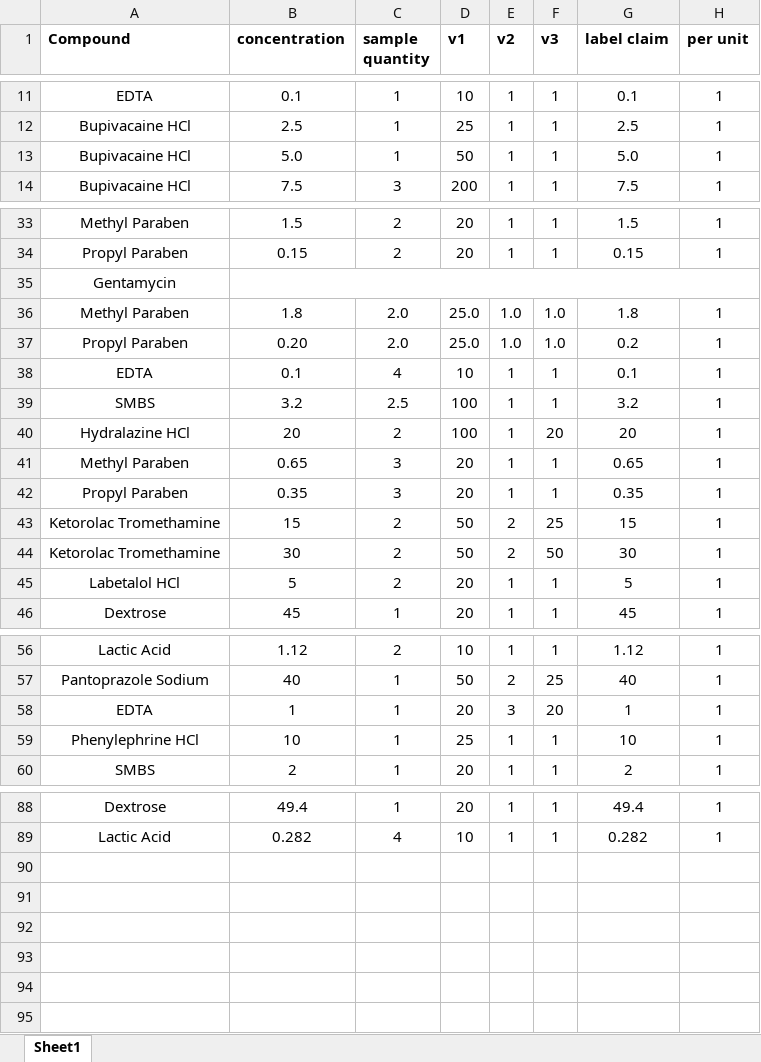
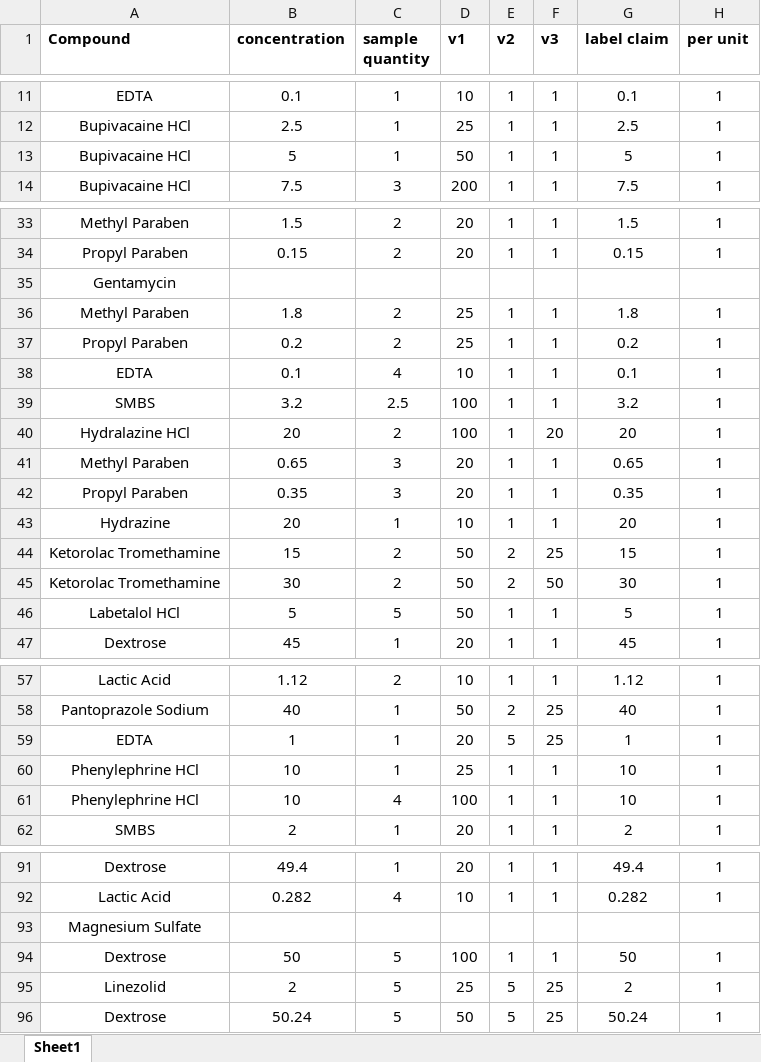
Before and after one commit to whyusharthwhy/CI-CD_imp_calc, an Excel workbook: imp_calc/files/Templates/Assay-sample-preparation.xlsx, sheet Sheet1, drawn as a sheet; only a part is shown, gaps mark what is left out; values as stored, in another font and other column widths than the file's, no borders; removed rows and columns are numbered as before the commit, all else as after; the diff covers the shown part only; the diff names each change by its address in the sheet, - before the commit and + after, or states it on an @@ line.

```diff
--- a/imp_calc/files/Templates/Assay-sample-preparation.xlsx (sheet Sheet1)
+++ b/imp_calc/files/Templates/Assay-sample-preparation.xlsx (sheet Sheet1)
-B13 (concentration): 5.0
+B13 (concentration): 5
-G13 (label claim): 5.0
+G13 (label claim): 5
-B35:H35 merged
-C36:C37 (sample quantity): 2.0
+C36:C37 (sample quantity): 2
-D36:D37 (v1): 25.0
+D36:D37 (v1): 25
-E36:E37 (v2): 1.0
+E36:E37 (v2): 1
-F36:F37 (v3): 1.0
+F36:F37 (v3): 1
-B37 (concentration): 0.20
+B37 (concentration): 0.2
+row 43: Hydrazine | 20 | 1 | 10 | 1 | 1 | 20 | 1
-C46 (sample quantity): 2
+C46 (sample quantity): 5
-D46 (v1): 20
+D46 (v1): 50
-E59 (v2): 3
+E59 (v2): 5
-F59 (v3): 20
+F59 (v3): 25
+row 61: Phenylephrine HCl | 10 | 4 | 100 | 1 | 1 | 10 | 1
+row 93: Magnesium Sulfate
+row 94: Dextrose | 50 | 5 | 100 | 1 | 1 | 50 | 1
+row 95: Linezolid | 2 | 5 | 25 | 5 | 25 | 2 | 1
+row 96: Dextrose | 50.24 | 5 | 50 | 5 | 25 | 50.24 | 1
```
Also changed, not shown: 1 added row and 2 edited cells elsewhere in this sheet, imp_calc/files/Templates/RRF-template.xlsx, imp_calc/files/Templates/RS-sample-preparation.xlsx, 12 other files.
